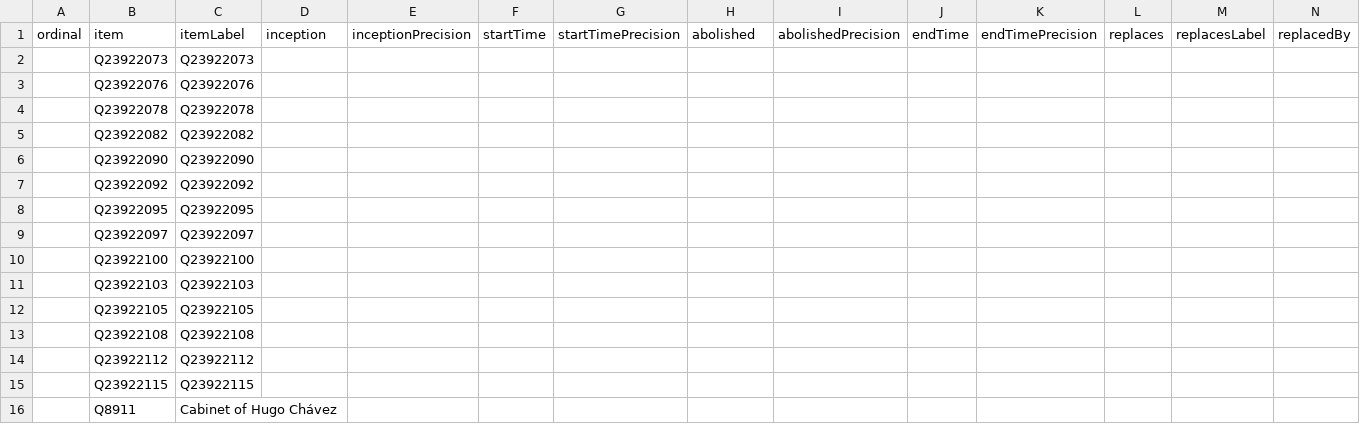
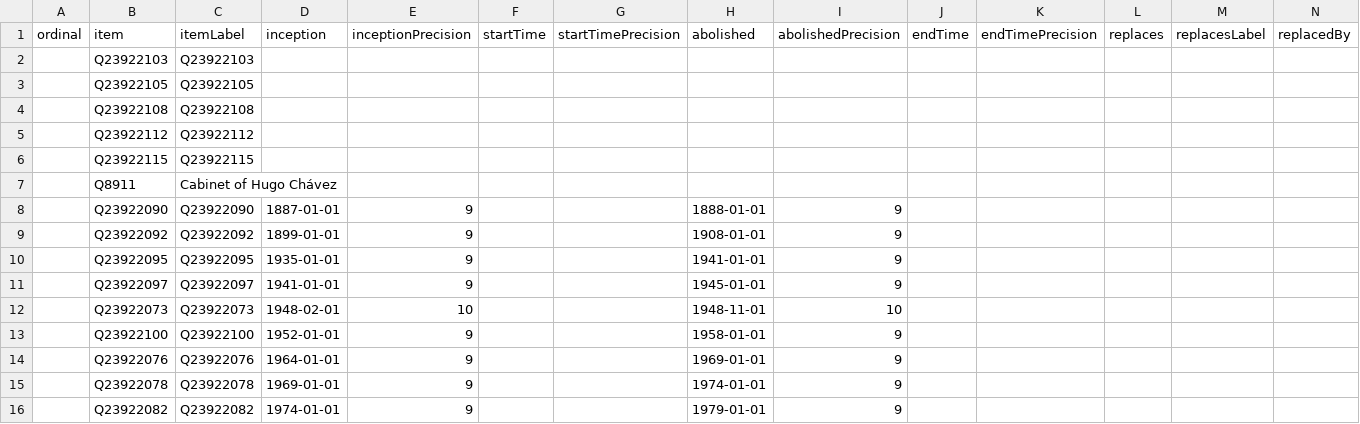
Before and after one commit to every-politician-scrapers/venezuela, a CSV file: wikidata/results/all-cabinets.csv, drawn as a sheet; only a part is shown; removed rows and columns are numbered as before the commit, all else as after; rows hold the shown columns only; the diff names each change by its address in the sheet, - before the commit and + after, or states it on an @@ line.

Commit message:
Run SPARQL queries

```diff
--- a/wikidata/results/all-cabinets.csv
+++ b/wikidata/results/all-cabinets.csv
-row 2:  | Q23922073 | Q23922073
-row 3:  | Q23922076 | Q23922076
-row 4:  | Q23922078 | Q23922078
-row 5:  | Q23922082 | Q23922082
-row 6:  | Q23922090 | Q23922090
-row 7:  | Q23922092 | Q23922092
-row 8:  | Q23922095 | Q23922095
-row 9:  | Q23922097 | Q23922097
-row 10:  | Q23922100 | Q23922100
+row 8:  | Q23922090 | Q23922090 | 1887-01-01 | 9 |  |  | 1888-01-01 | 9
+row 9:  | Q23922092 | Q23922092 | 1899-01-01 | 9 |  |  | 1908-01-01 | 9
+row 10:  | Q23922095 | Q23922095 | 1935-01-01 | 9 |  |  | 1941-01-01 | 9
+row 11:  | Q23922097 | Q23922097 | 1941-01-01 | 9 |  |  | 1945-01-01 | 9
+row 12:  | Q23922073 | Q23922073 | 1948-02-01 | 10 |  |  | 1948-11-01 | 10
+row 13:  | Q23922100 | Q23922100 | 1952-01-01 | 9 |  |  | 1958-01-01 | 9
+row 14:  | Q23922076 | Q23922076 | 1964-01-01 | 9 |  |  | 1969-01-01 | 9
+row 15:  | Q23922078 | Q23922078 | 1969-01-01 | 9 |  |  | 1974-01-01 | 9
+row 16:  | Q23922082 | Q23922082 | 1974-01-01 | 9 |  |  | 1979-01-01 | 9
```
